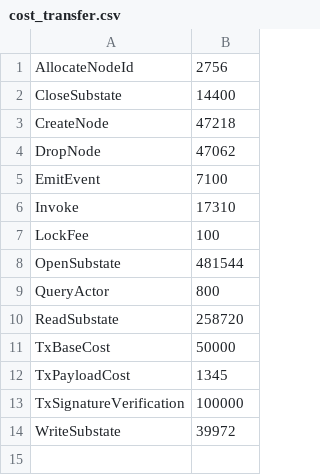
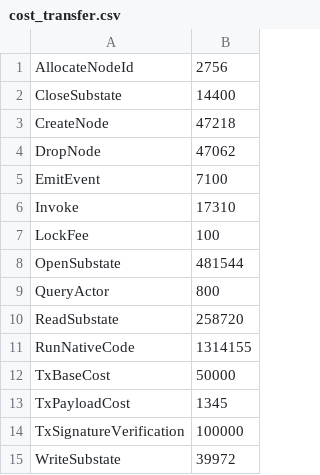
Before and after one commit to radixdlt/radixdlt-scrypto, a CSV file: radix-engine-tests/assets/cost_transfer.csv, drawn as a sheet.

```diff
--- a/radix-engine-tests/assets/cost_transfer.csv
+++ b/radix-engine-tests/assets/cost_transfer.csv
@@ -10,2 +10,3 @@ QueryActor,800
 ReadSubstate,258720
+RunNativeCode,1314155
 TxBaseCost,50000
```
Also changed, not shown: radix-engine-tests/assets/cost_flash_loan.csv, radix-engine-tests/assets/cost_radiswap.csv, 1 other file.
